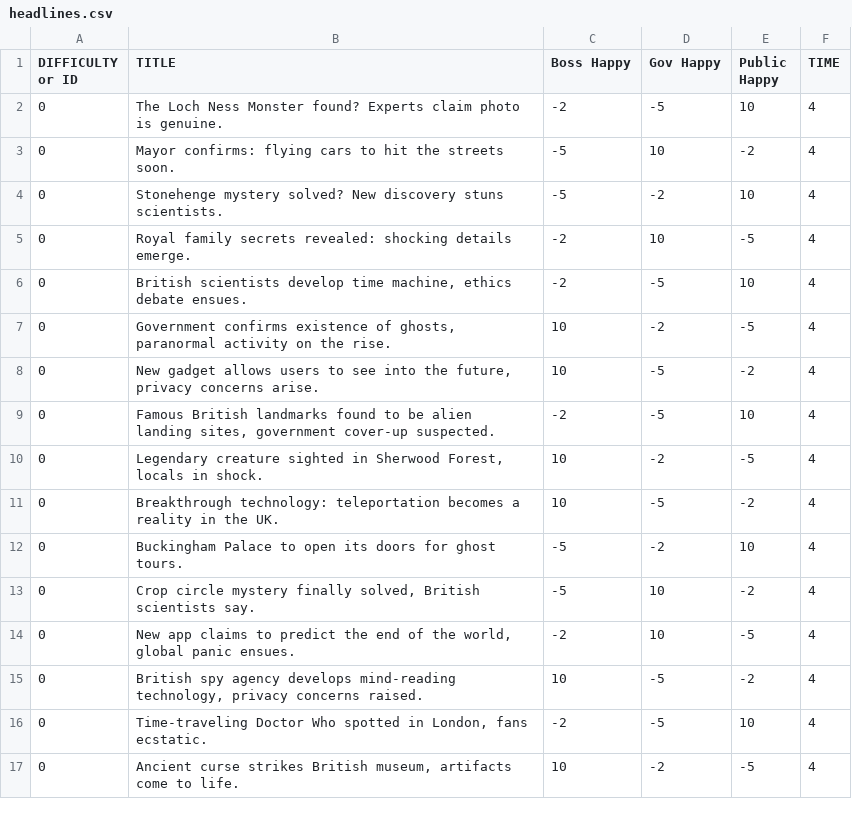
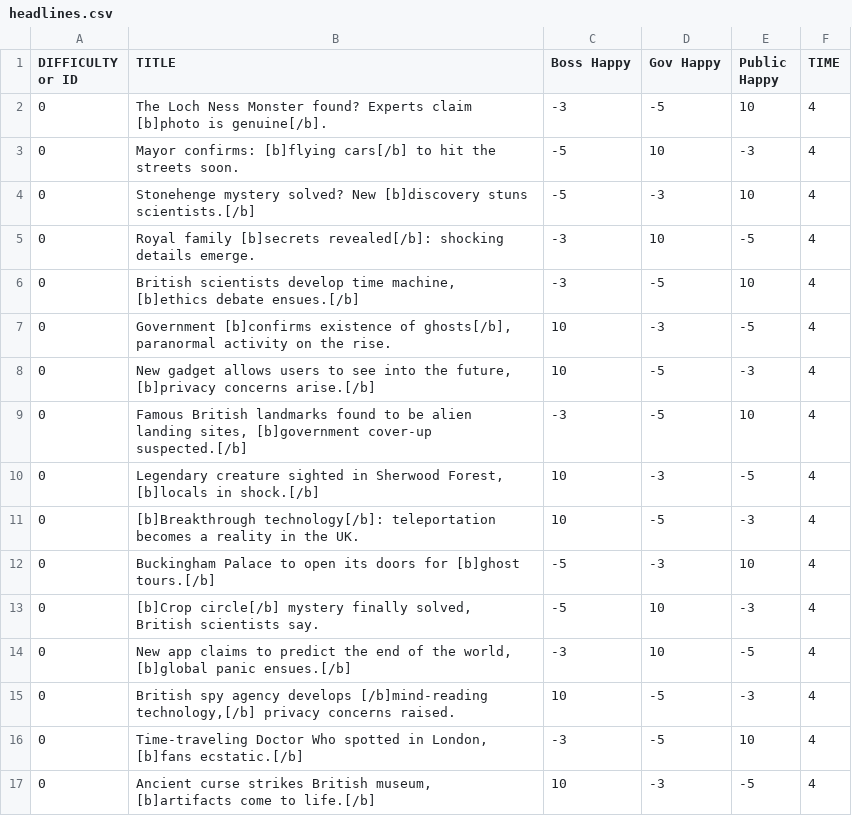
Before and after one commit to ZeAntwan/LD53, a CSV file: resources/headlines/headlines.csv, drawn as a sheet; only a part is shown; the diff covers the shown part only.

```diff
--- a/resources/headlines/headlines.csv
+++ b/resources/headlines/headlines.csv
@@ -1,17 +1,17 @@
 DIFFICULTY or ID,TITLE,Boss Happy,Gov Happy,Public Happy,TIME
-0,The Loch Ness Monster found? Experts claim photo is genuine.,-2,-5,10,4
-0,Mayor confirms: flying cars to hit the streets soon.,-5,10,-2,4
-0,Stonehenge mystery solved? New discovery stuns scientists.,-5,-2,10,4
-0,Royal family secrets revealed: shocking details emerge.,-2,10,-5,4
-0,"British scientists develop time machine, ethics debate ensues.",-2,-5,10,4
-0,"Government confirms existence of ghosts, paranormal activity on the rise.",10,-2,-5,4
-0,"New gadget allows users to see into the future, privacy concerns arise.",10,-5,-2,4
-0,"Famous British landmarks found to be alien landing sites, government cover-up suspected.",-2,-5,10,4
-0,"Legendary creature sighted in Sherwood Forest, locals in shock.",10,-2,-5,4
-0,Breakthrough technology: teleportation becomes a reality in the UK.,10,-5,-2,4
-0,Buckingham Palace to open its doors for ghost tours.,-5,-2,10,4
-0,"Crop circle mystery finally solved, British scientists say.",-5,10,-2,4
-0,"New app claims to predict the end of the world, global panic ensues.",-2,10,-5,4
-0,"British spy agency develops mind-reading technology, privacy concerns raised.",10,-5,-2,4
-0,"Time-traveling Doctor Who spotted in London, fans ecstatic.",-2,-5,10,4
-0,"Ancient curse strikes British museum, artifacts come to life.",10,-2,-5,4
+0,The Loch Ness Monster found? Experts claim [b]photo is genuine[/b].,-3,-5,10,4
+0,Mayor confirms: [b]flying cars[/b] to hit the streets soon.,-5,10,-3,4
+0,Stonehenge mystery solved? New [b]discovery stuns scientists.[/b],-5,-3,10,4
+0,Royal family [b]secrets revealed[/b]: shocking details emerge.,-3,10,-5,4
+0,"British scientists develop time machine, [b]ethics debate ensues.[/b]",-3,-5,10,4
+0,"Government [b]confirms existence of ghosts[/b], paranormal activity on the rise.",10,-3,-5,4
+0,"New gadget allows users to see into the future, [b]privacy concerns arise.[/b]",10,-5,-3,4
+0,"Famous British landmarks found to be alien landing sites, [b]government cover-up suspected.[/b]",-3,-5,10,4
+0,"Legendary creature sighted in Sherwood Forest, [b]locals in shock.[/b]",10,-3,-5,4
+0,[b]Breakthrough technology[/b]: teleportation becomes a reality in the UK.,10,-5,-3,4
+0,Buckingham Palace to open its doors for [b]ghost tours.[/b],-5,-3,10,4
+0,"[b]Crop circle[/b] mystery finally solved, British scientists say.",-5,10,-3,4
+0,"New app claims to predict the end of the world, [b]global panic ensues.[/b]",-3,10,-5,4
+0,"British spy agency develops [/b]mind-reading technology,[/b] privacy concerns raised.",10,-5,-3,4
+0,"Time-traveling Doctor Who spotted in London, [b]fans ecstatic.[/b]",-3,-5,10,4
+0,"Ancient curse strikes British museum, [b]artifacts come to life.[/b]",10,-3,-5,4
```
Also changed, not shown: 48 edited cells elsewhere in this file, 16 other files.
